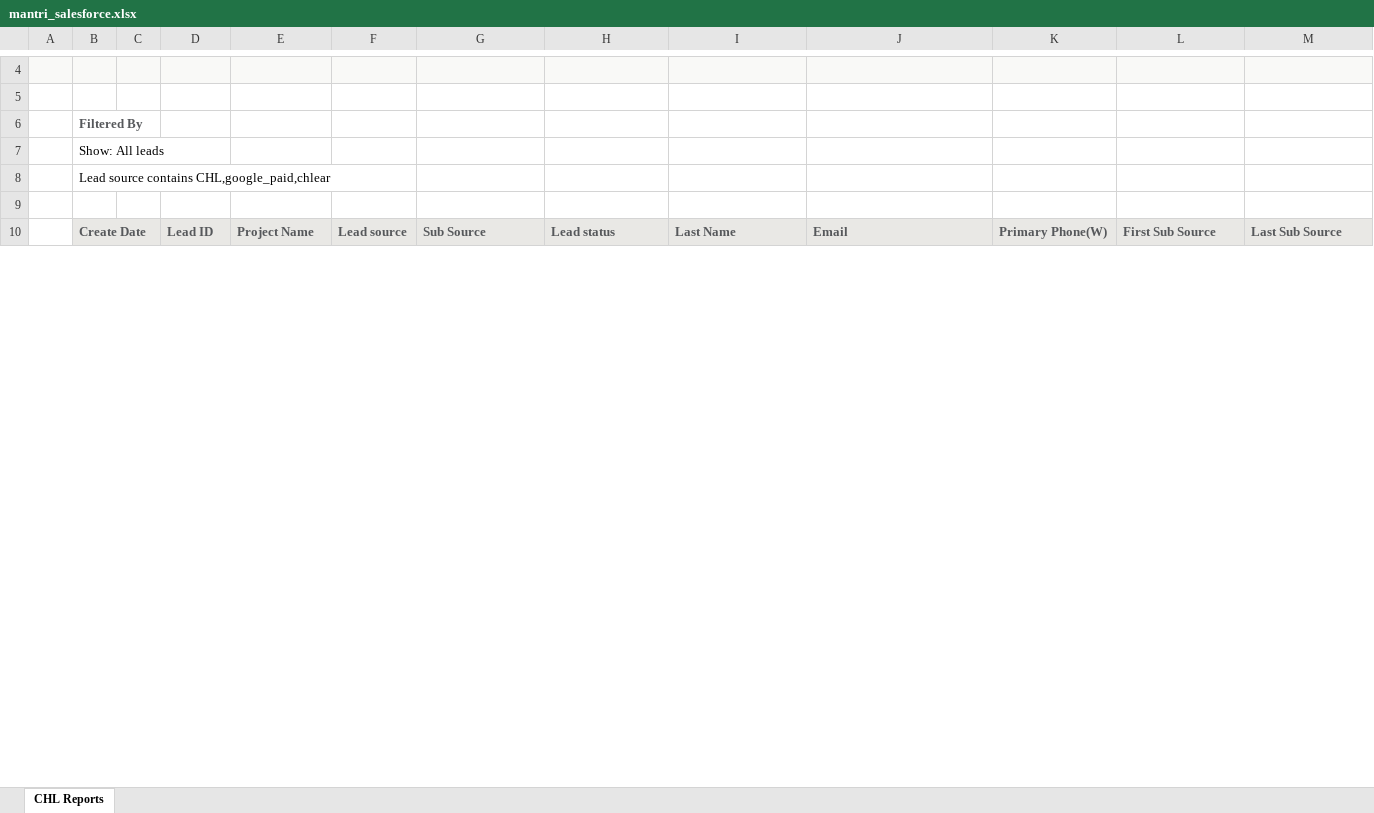
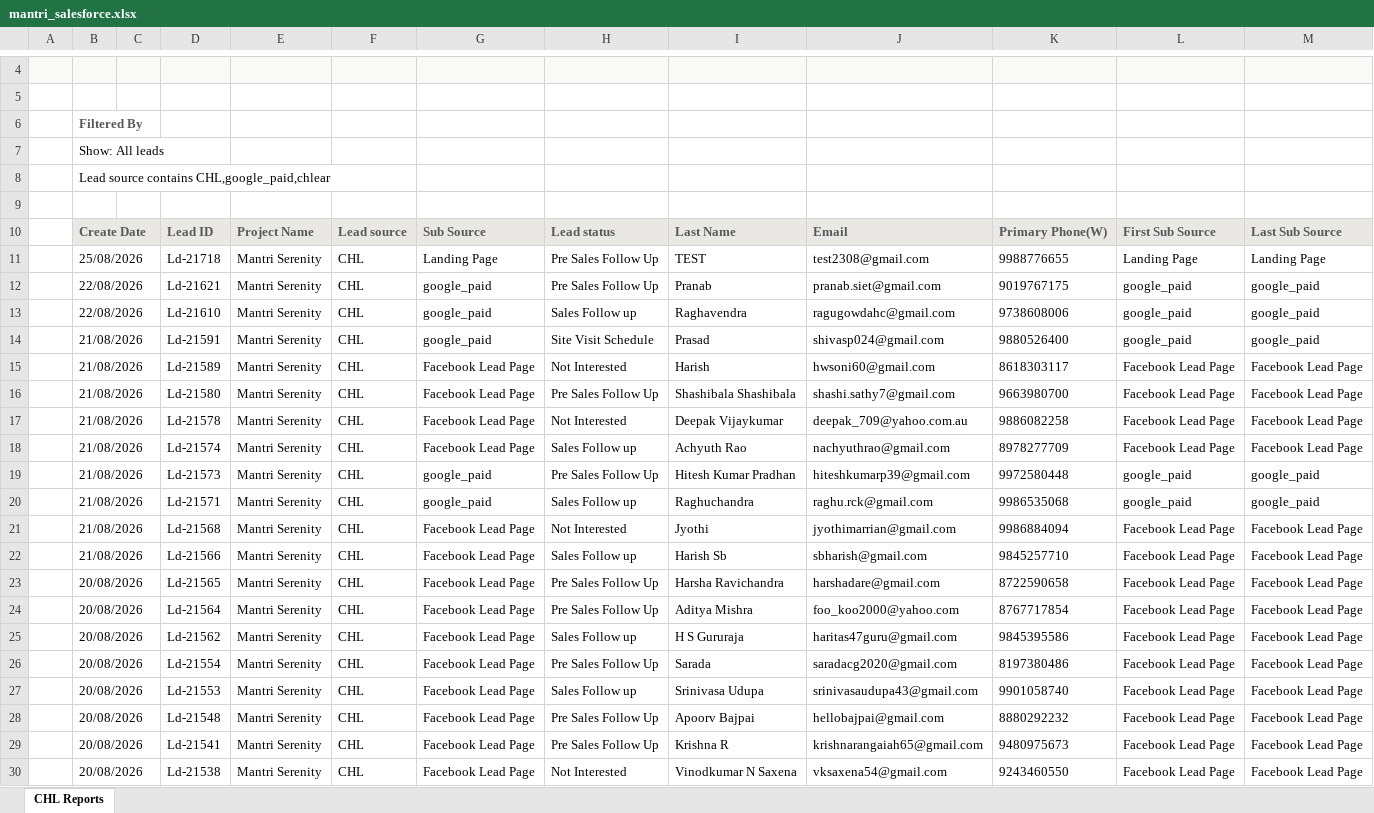
Before and after one commit to chlearai/ai-ad-optimiser, an Excel workbook: Data/mantri_salesforce.xlsx, sheet CHL Reports, drawn as a sheet; only a part is shown, gaps mark what is left out; values as stored, in another font and other column widths than the file's, no borders; the diff covers the shown part only; the diff names each change by its address in the sheet, - before the commit and + after, or states it on an @@ line.

Commit message:
fix(dsi): fetch live Google Ads campaign status for Budget MIS; sync data and report updates

```diff
--- a/Data/mantri_salesforce.xlsx (sheet CHL Reports)
+++ b/Data/mantri_salesforce.xlsx (sheet CHL Reports)
+row 11:  | 25/08/2026 |  | Ld-21718 | Mantri Serenity | CHL | Landing Page | Pre Sales Follow Up | TEST | test2308@gmail.com | 9988776655 | Landing Page | Landing Page
+row 12:  | 22/08/2026 |  | Ld-21621 | Mantri Serenity | CHL | google_paid | Pre Sales Follow Up | Pranab | pranab.siet@gmail.com | 9019767175 | google_paid | google_paid
+row 13:  | 22/08/2026 |  | Ld-21610 | Mantri Serenity | CHL | google_paid | Sales Follow up | Raghavendra | ragugowdahc@gmail.com | 9738608006 | google_paid | google_paid
+row 14:  | 21/08/2026 |  | Ld-21591 | Mantri Serenity | CHL | google_paid | Site Visit Schedule | Prasad | shivasp024@gmail.com | 9880526400 | google_paid | google_paid
+row 15:  | 21/08/2026 |  | Ld-21589 | Mantri Serenity | CHL | Facebook Lead Page | Not Interested | Harish | hwsoni60@gmail.com | 8618303117 | Facebook Lead Page | Facebook Lead Page
+row 16:  | 21/08/2026 |  | Ld-21580 | Mantri Serenity | CHL | Facebook Lead Page | Pre Sales Follow Up | Shashibala Shashibala | shashi.sathy7@gmail.com | 9663980700 | Facebook Lead Page | Facebook Lead Page
+row 17:  | 21/08/2026 |  | Ld-21578 | Mantri Serenity | CHL | Facebook Lead Page | Not Interested | Deepak Vijaykumar | deepak_709@yahoo.com.au | 9886082258 | Facebook Lead Page | Facebook Lead Page
+row 18:  | 21/08/2026 |  | Ld-21574 | Mantri Serenity | CHL | Facebook Lead Page | Sales Follow up | Achyuth Rao | nachyuthrao@gmail.com | 8978277709 | Facebook Lead Page | Facebook Lead Page
+row 19:  | 21/08/2026 |  | Ld-21573 | Mantri Serenity | CHL | google_paid | Pre Sales Follow Up | Hitesh Kumar Pradhan | hiteshkumarp39@gmail.com | 9972580448 | google_paid | google_paid
+row 20:  | 21/08/2026 |  | Ld-21571 | Mantri Serenity | CHL | google_paid | Sales Follow up | Raghuchandra | raghu.rck@gmail.com | 9986535068 | google_paid | google_paid
+row 21:  | 21/08/2026 |  | Ld-21568 | Mantri Serenity | CHL | Facebook Lead Page | Not Interested | Jyothi | jyothimarrian@gmail.com | 9986884094 | Facebook Lead Page | Facebook Lead Page
+row 22:  | 21/08/2026 |  | Ld-21566 | Mantri Serenity | CHL | Facebook Lead Page | Sales Follow up | Harish Sb | sbharish@gmail.com | 9845257710 | Facebook Lead Page | Facebook Lead Page
+row 23:  | 20/08/2026 |  | Ld-21565 | Mantri Serenity | CHL | Facebook Lead Page | Pre Sales Follow Up | Harsha Ravichandra | harshadare@gmail.com | 8722590658 | Facebook Lead Page | Facebook Lead Page
+row 24:  | 20/08/2026 |  | Ld-21564 | Mantri Serenity | CHL | Facebook Lead Page | Pre Sales Follow Up | Aditya Mishra | foo_koo2000@yahoo.com | 8767717854 | Facebook Lead Page | Facebook Lead Page
+row 25:  | 20/08/2026 |  | Ld-21562 | Mantri Serenity | CHL | Facebook Lead Page | Sales Follow up | H S Gururaja | haritas47guru@gmail.com | 9845395586 | Facebook Lead Page | Facebook Lead Page
+row 26:  | 20/08/2026 |  | Ld-21554 | Mantri Serenity | CHL | Facebook Lead Page | Pre Sales Follow Up | Sarada | saradacg2020@gmail.com | 8197380486 | Facebook Lead Page | Facebook Lead Page
+row 27:  | 20/08/2026 |  | Ld-21553 | Mantri Serenity | CHL | Facebook Lead Page | Sales Follow up | Srinivasa Udupa | srinivasaudupa43@gmail.com | 9901058740 | Facebook Lead Page | Facebook Lead Page
+row 28:  | 20/08/2026 |  | Ld-21548 | Mantri Serenity | CHL | Facebook Lead Page | Pre Sales Follow Up | Apoorv Bajpai | hellobajpai@gmail.com | 8880292232 | Facebook Lead Page | Facebook Lead Page
+row 29:  | 20/08/2026 |  | Ld-21541 | Mantri Serenity | CHL | Facebook Lead Page | Pre Sales Follow Up | Krishna R | krishnarangaiah65@gmail.com | 9480975673 | Facebook Lead Page | Facebook Lead Page
+row 30:  | 20/08/2026 |  | Ld-21538 | Mantri Serenity | CHL | Facebook Lead Page | Not Interested | Vinodkumar N Saxena | vksaxena54@gmail.com | 9243460550 | Facebook Lead Page | Facebook Lead Page
```
Also changed, not shown: 79 added rows, 1 removed row and 246 edited cells elsewhere in this sheet, 6 other files.
